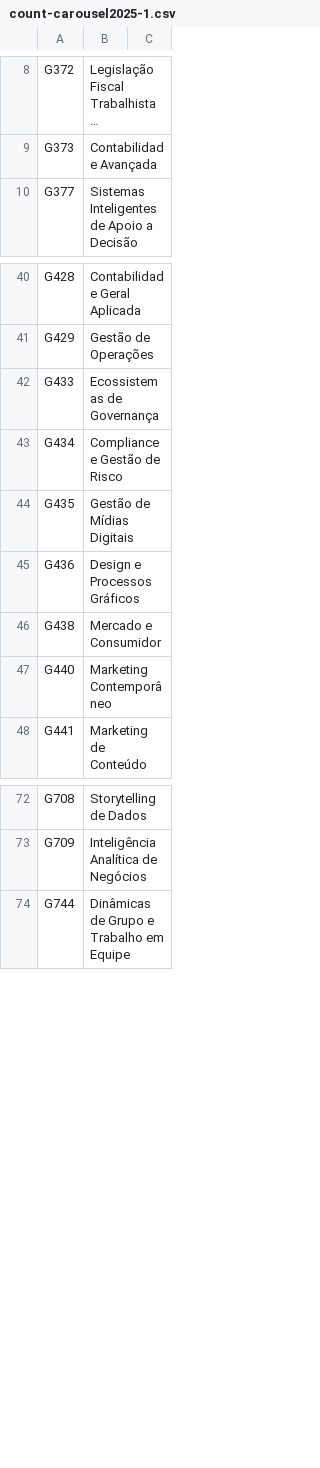
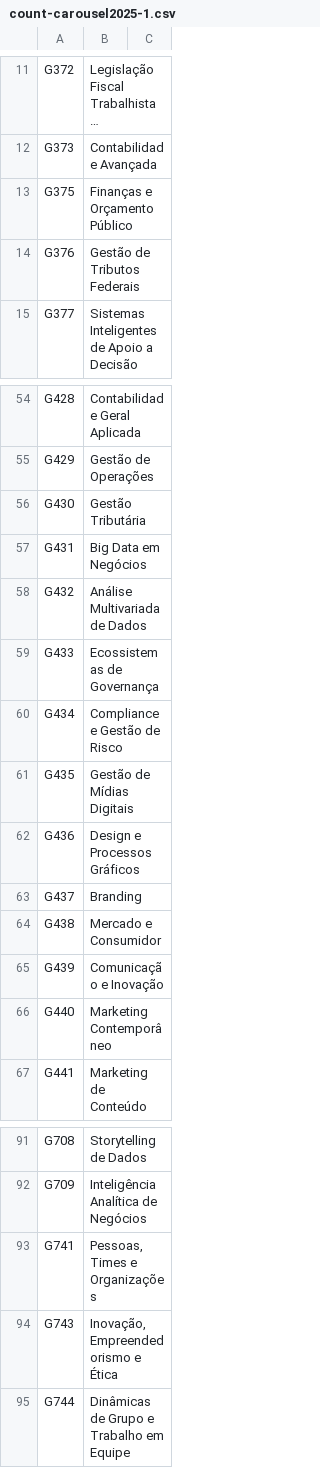
Before and after one commit to thaisrozas/subject-offers, a CSV file: tables/count-carousel2025-1.csv, drawn as a sheet; only a part is shown, gaps mark what is left out; long unchanged cells end in …; the diff covers the shown part only; the diff names each change by its address in the sheet, - before the commit and + after, or states it on an @@ line.

```diff
--- a/tables/count-carousel2025-1.csv
+++ b/tables/count-carousel2025-1.csv
+row 13: G375 | Finanças e Orçamento Público
+row 14: G376 | Gestão de Tributos Federais
+row 56: G430 | Gestão Tributária
+row 57: G431 | Big Data em Negócios
+row 58: G432 | Análise Multivariada de Dados
+row 63: G437 | Branding
+row 65: G439 | Comunicação e Inovação
+row 93: G741 | Pessoas, Times e Organizações
+row 94: G743 | Inovação, Empreendedorismo e Ética
```
Also changed, not shown: 27 added rows, 1 removed row and 1 edited cell elsewhere in this file, 1 other file.
